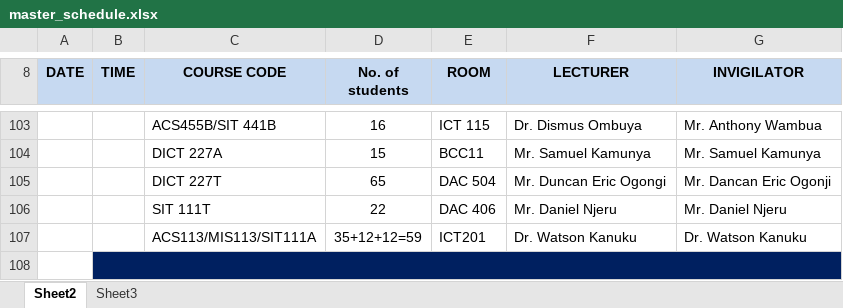
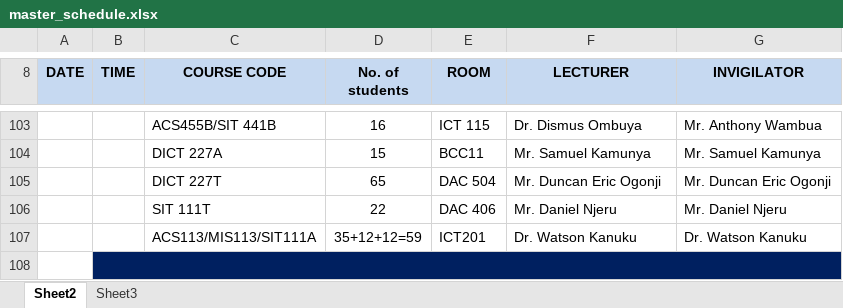
Before and after one commit to BrianMwengi/lecturerinvigilationportal, an Excel workbook: storage/app/master_schedule.xlsx, sheet Sheet2, drawn as a sheet; only a part is shown, gaps mark what is left out; values as stored, in another font and other column widths than the file's, no borders; charts and pictures not drawn; the diff names each change by its address in the sheet, - before the commit and + after, or states it on an @@ line.

Commit message:
Update spelling in master_schedule.xlsx

```diff
--- a/storage/app/master_schedule.xlsx (sheet Sheet2)
+++ b/storage/app/master_schedule.xlsx (sheet Sheet2)
-F105 (LECTURER): Mr. Duncan Eric Ogongi
+F105 (LECTURER): Mr. Duncan Eric Ogonji
-G105 (INVIGILATOR): Mr. Dancan Eric Ogonji
+G105 (INVIGILATOR): Mr. Duncan Eric Ogonji
```
